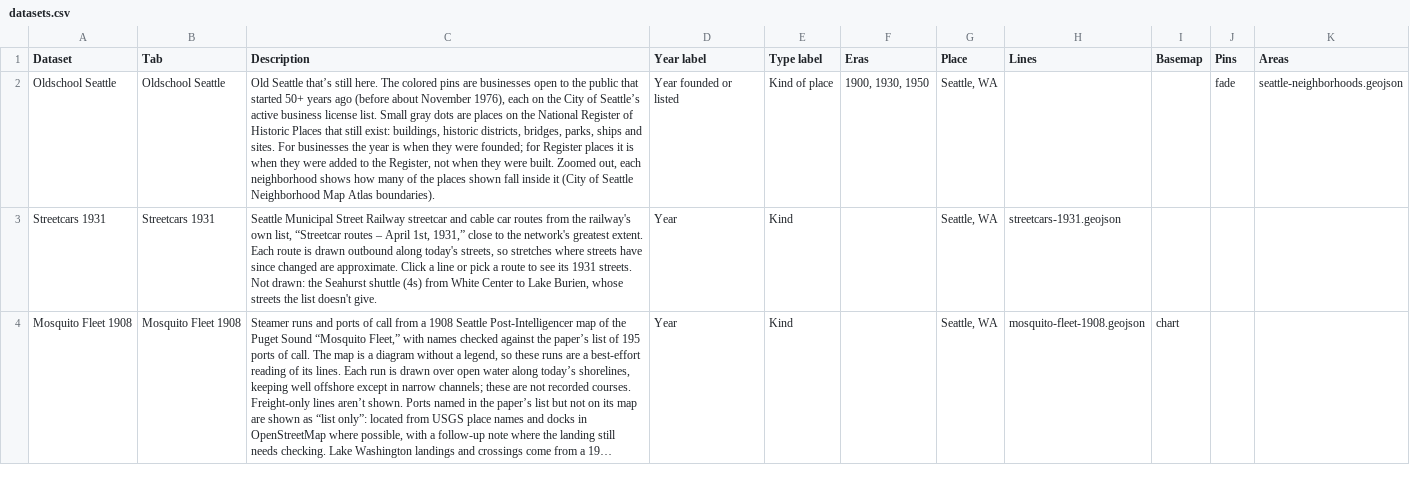
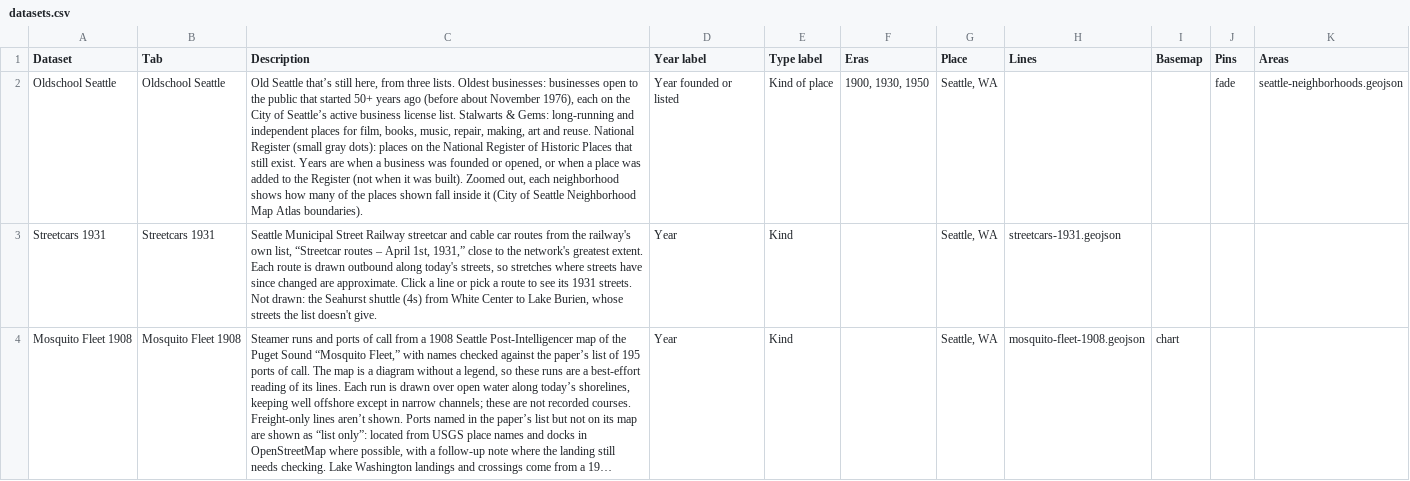
Before and after one commit to midtide/Lowtide-Seattle, a CSV file: data/datasets.csv, drawn as a sheet; long unchanged cells end in …; the diff names each change by its address in the sheet, - before the commit and + after, or states it on an @@ line.

```diff
--- a/data/datasets.csv
+++ b/data/datasets.csv
-C2 (Description): …that’s still here. The colored pins are businesses open to the public that started 50+ years ago (before about November 1976), each on the City of Seattle’s active business license list. Small gray dots are places on the National Register of Historic Places that still exist: buildings, historic districts, bridges, parks, ships and sites. For businesses the year is when they were founded; for Register places it is when they were added to the Register, not when they were built. Zoomed out,…
+C2 (Description): …that’s still here, from three lists. Oldest businesses: businesses open to the public that started 50+ years ago (before about November 1976), each on the City of Seattle’s active business license list. Stalwarts & Gems: long-running and independent places for film, books, music, repair, making, art and reuse. National Register (small gray dots): places on the National Register of Historic Places that still exist. Years are when a business was founded or opened, or when a place was added to the Register (not when it was built). Zoomed out,…
```
Also changed, not shown: data/types.csv, 4 other files.
